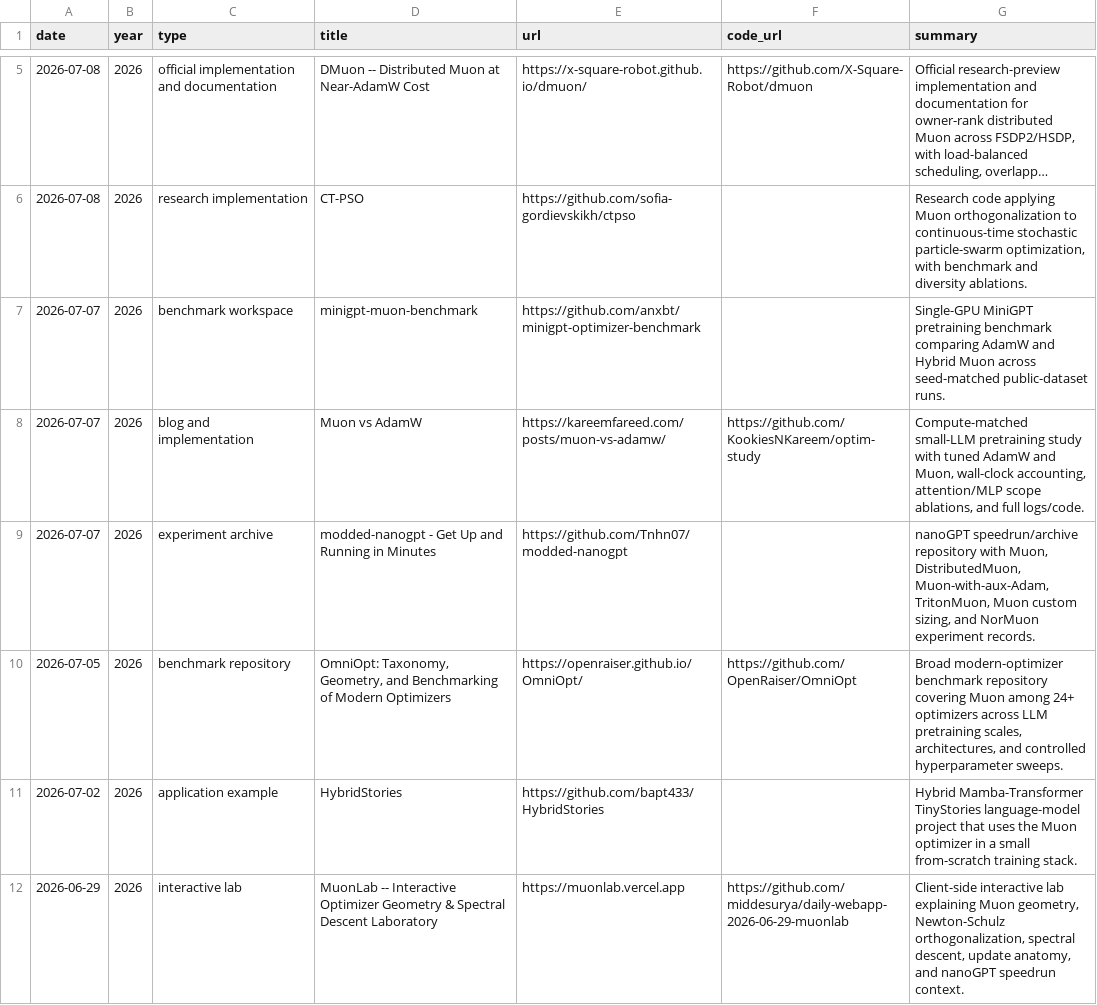
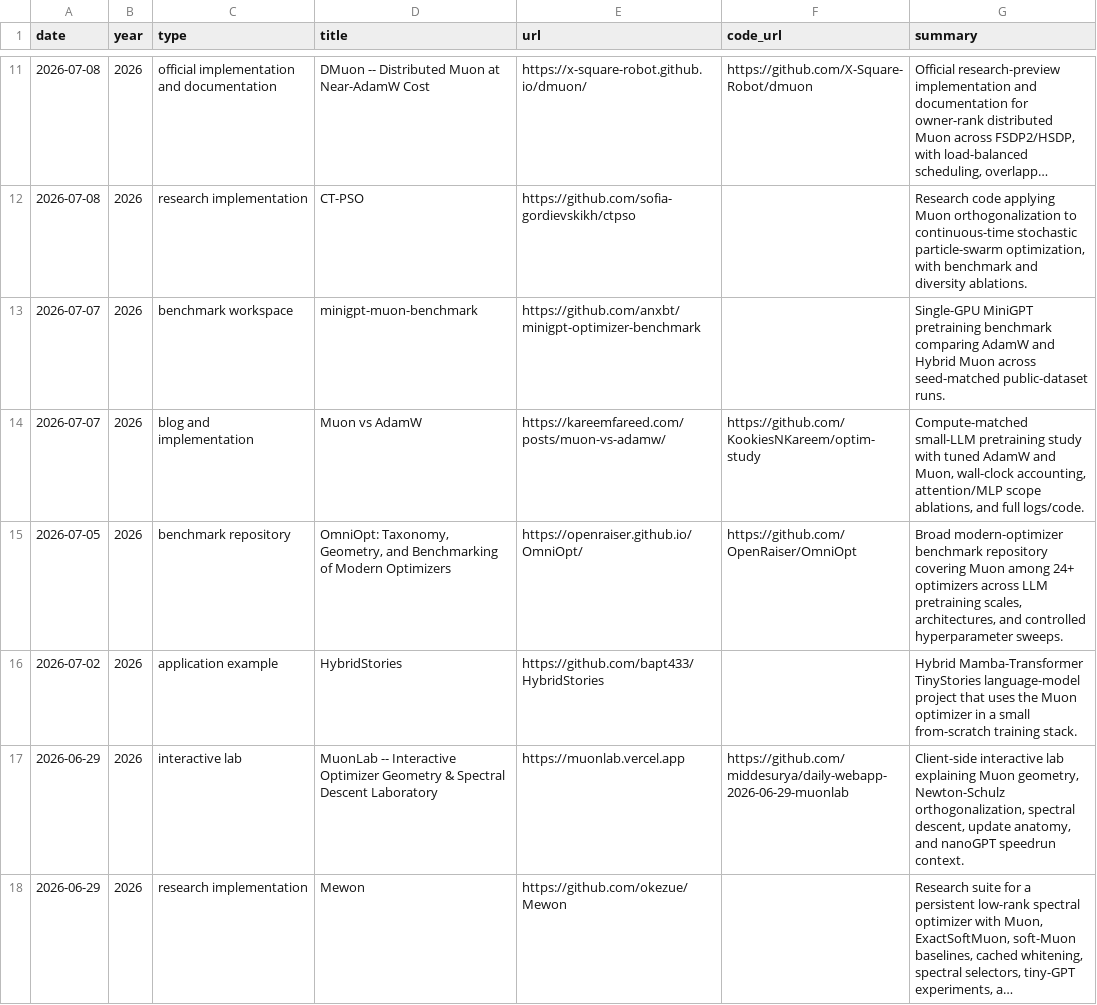
Before and after one commit to JiwenJ/Awesome-Optimizers, a CSV file: data/muon_resources.csv, drawn as a sheet; only a part is shown, gaps mark what is left out; the shorter side is filled out with more unchanged rows; long unchanged cells end in …; removed rows and columns are numbered as before the commit, all else as after; the diff covers the shown part only; the diff names each change by its address in the sheet, - before the commit and + after, or states it on an @@ line.

Commit message:
Audit recent Muon papers and resources through July 17

```diff
--- a/data/muon_resources.csv
+++ b/data/muon_resources.csv
-row 9: 2026-07-07 | 2026 | experiment archive | modded-nanogpt - Get Up and Running in Minutes | https://github.com/Tnhn07/modded-nanogpt |  | nanoGPT speedrun/archive repository with Muon, DistributedMuon, Muon-with-aux-Adam, TritonMuon, Muon custom sizing, and NorMuon experiment records.
```
Also changed, not shown: 8 added rows, 1 removed row and 5 edited cells elsewhere in this file, data/optimizers.csv, 1 other file.
